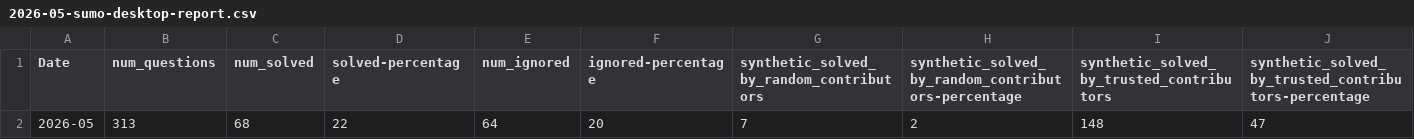
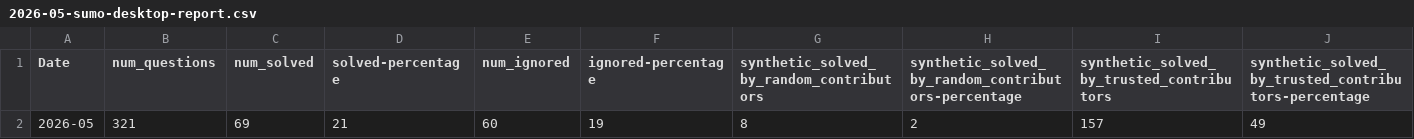
Before and after one commit to thunderbird/thunderbird-desktop-metrics-and-reports, a CSV file: REPORTS/DESKTOP/2026-05-sumo-desktop-report.csv, drawn as a sheet; only a part is shown; removed rows and columns are numbered as before the commit, all else as after; rows hold the shown columns only; the diff names each change by its address in the sheet, - before the commit and + after, or states it on an @@ line.

```diff
--- a/REPORTS/DESKTOP/2026-05-sumo-desktop-report.csv
+++ b/REPORTS/DESKTOP/2026-05-sumo-desktop-report.csv
-row 2: 2026-05 | 313 | 68 | 22 | 64 | 20 | 7 | 2 | 148 | 47
+row 2: 2026-05 | 321 | 69 | 21 | 60 | 19 | 8 | 2 | 157 | 49
```
